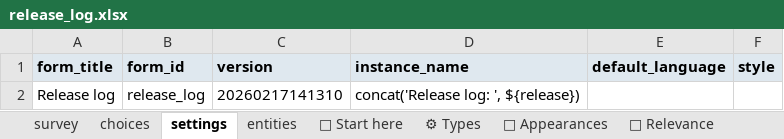
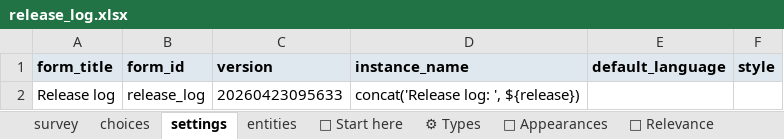
Before and after one commit to seadowg/forms, an Excel workbook: release-log/release_log.xlsx, sheet settings, drawn as a sheet; values as stored, in another font and other column widths than the file's, no borders; the diff names each change by its address in the sheet, - before the commit and + after, or states it on an @@ line.

```diff
--- a/release-log/release_log.xlsx (sheet settings)
+++ b/release-log/release_log.xlsx (sheet settings)
-C2 (version): 20260217141310
+C2 (version): 20260423095633
```
Also changed, not shown: sheet choices, sheet survey, 1 other file.
